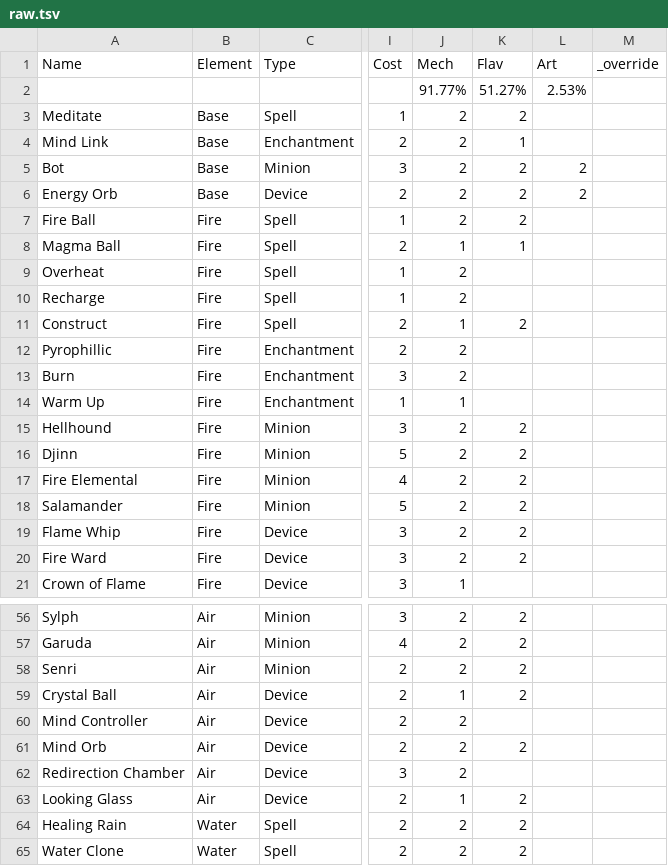
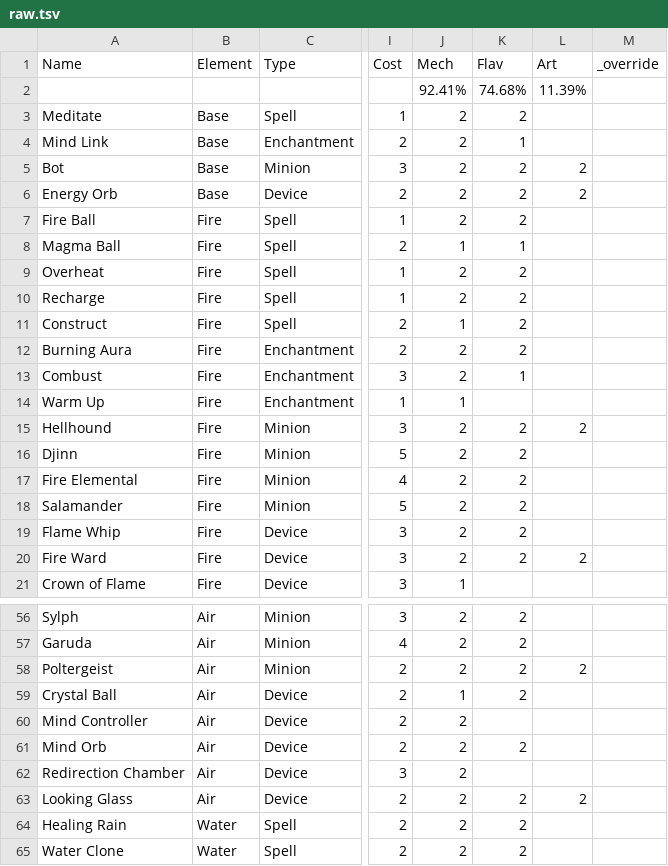
Before and after one commit to garysoed/protocard, a TSV file: example/raw.tsv, drawn as a sheet; only a part is shown, gaps mark what is left out; the diff covers the shown part only; the diff names each change by its address in the sheet, - before the commit and + after, or states it on an @@ line.

```diff
--- a/example/raw.tsv
+++ b/example/raw.tsv
-J2 (Mech): 91.77%
+J2 (Mech): 92.41%
-K2 (Flav): 51.27%
+K2 (Flav): 74.68%
-L2 (Art): 2.53%
+L2 (Art): 11.39%
-K9:K10 (Flav): (empty)
+K9:K10 (Flav): 2
-A12 (Name): Pyrophillic
+A12 (Name): Burning Aura
-K12 (Flav): (empty)
+K12 (Flav): 2
-A13 (Name): Burn
+A13 (Name): Combust
-K13 (Flav): (empty)
+K13 (Flav): 1
-L15 (Art): (empty)
+L15 (Art): 2
-L20 (Art): (empty)
+L20 (Art): 2
-A58 (Name): Senri
+A58 (Name): Poltergeist
-L58 (Art): (empty)
+L58 (Art): 2
-J63 (Mech): 1
+J63 (Mech): 2
-L63 (Art): (empty)
+L63 (Art): 2
```
Also changed, not shown: 27 edited cells elsewhere in this file, 4 other files.
